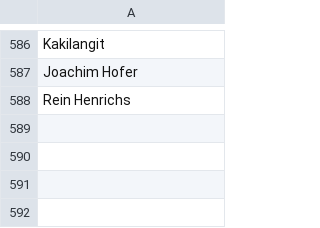
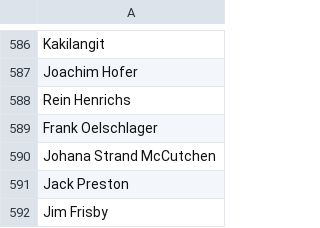
Before and after one commit to CoralineAda/postmeritocracy, a CSV file: static/signatories.csv, drawn as a sheet; only a part is shown, gaps mark what is left out; the diff names each change by its address in the sheet, - before the commit and + after, or states it on an @@ line.

Commit message:
More names

```diff
--- a/static/signatories.csv
+++ b/static/signatories.csv
+row 589: Frank Oelschlager
+row 590: Johana Strand McCutchen
+row 591: Jack Preston
+row 592: Jim Frisby
```
